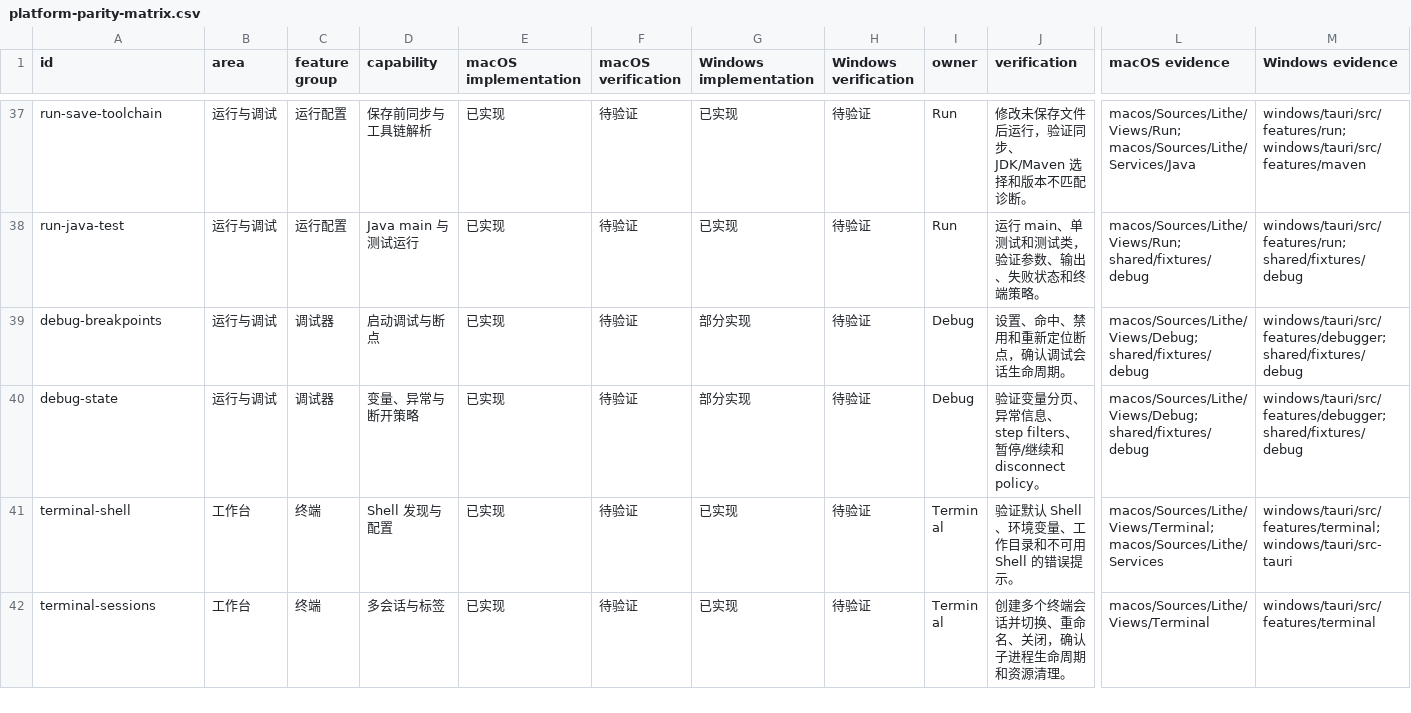
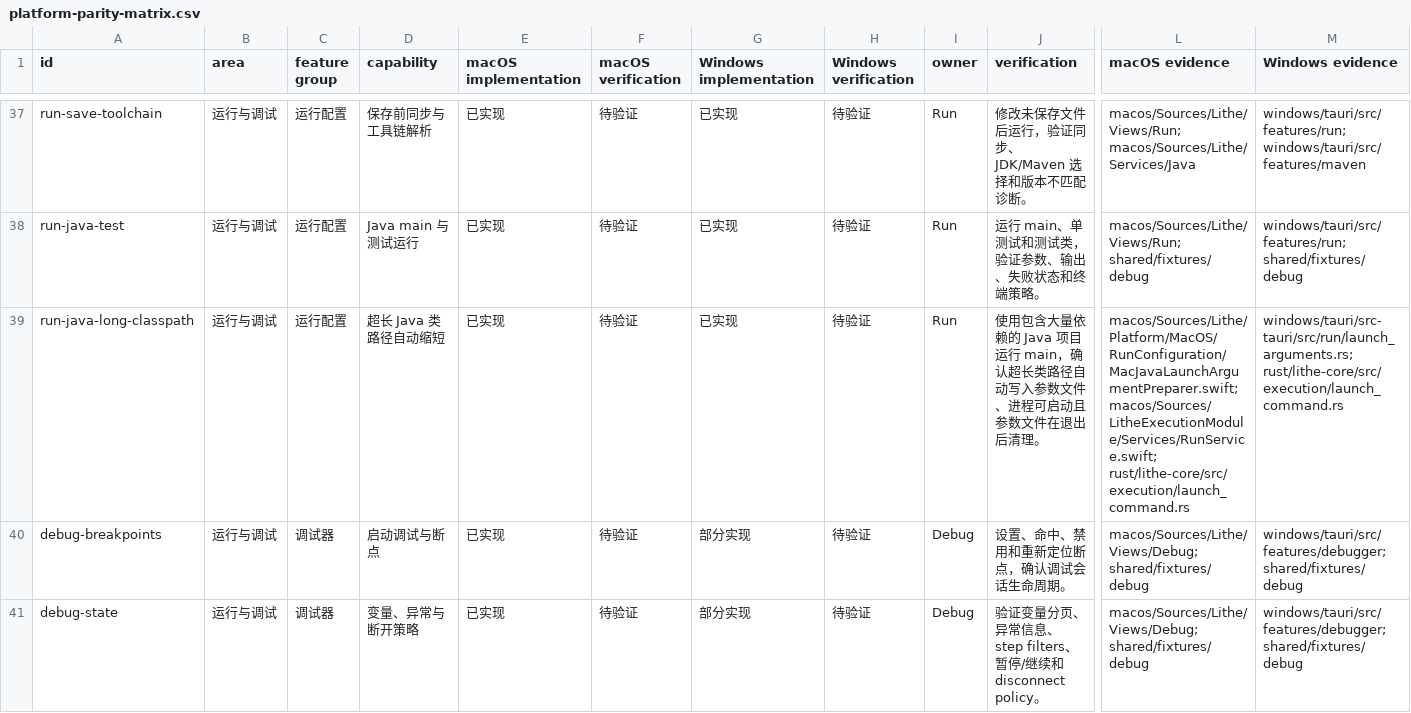
Before and after one commit to 1lck/Lithe-IDEA, a CSV file: docs/development/platform-parity-matrix.csv, drawn as a sheet; only a part is shown, gaps mark what is left out; the shorter side is filled out with more unchanged rows; rows hold the shown columns only; the diff covers the shown part only; the diff names each change by its address in the sheet, - before the commit and + after, or states it on an @@ line.

Commit message:
fix: shorten oversized Java and terminal commands
Resolve issue #868 by keeping large Java launch arguments in argfiles and routing oversized Windows cmd.exe and PowerShell terminal input through temporary scripts. Preserve shell behavior for ordinary interactive input, clean temporary files with connection lifecycle, and document platform verification boundaries.

```diff
--- a/docs/development/platform-parity-matrix.csv
+++ b/docs/development/platform-parity-matrix.csv
+row 39: run-java-long-classpath | 运行与调试 | 运行配置 | 超长 Java 类路径自动缩短 | 已实现 | 待验证 | 已实现 | 待验证 | Run | 使用包含大量依赖的 Java 项目运行 main，确认超长类路径自动写入参数文件、进程可启动且参数文件在退出后清理。 | macos/Sources/Lithe/Platform/MacOS/RunConfiguration/MacJavaLaunchArgumentPreparer.swift; macos/Sources/LitheExecutionModule/Services/RunService.swift; rust/lithe-core/src/execution/launch_command.rs | windows/tauri/src-tauri/src/run/launch_arguments.rs; rust/lithe-core/src/execution/launch_command.rs
```
Also changed, not shown: 1 added row elsewhere in this file, 25 other files.
